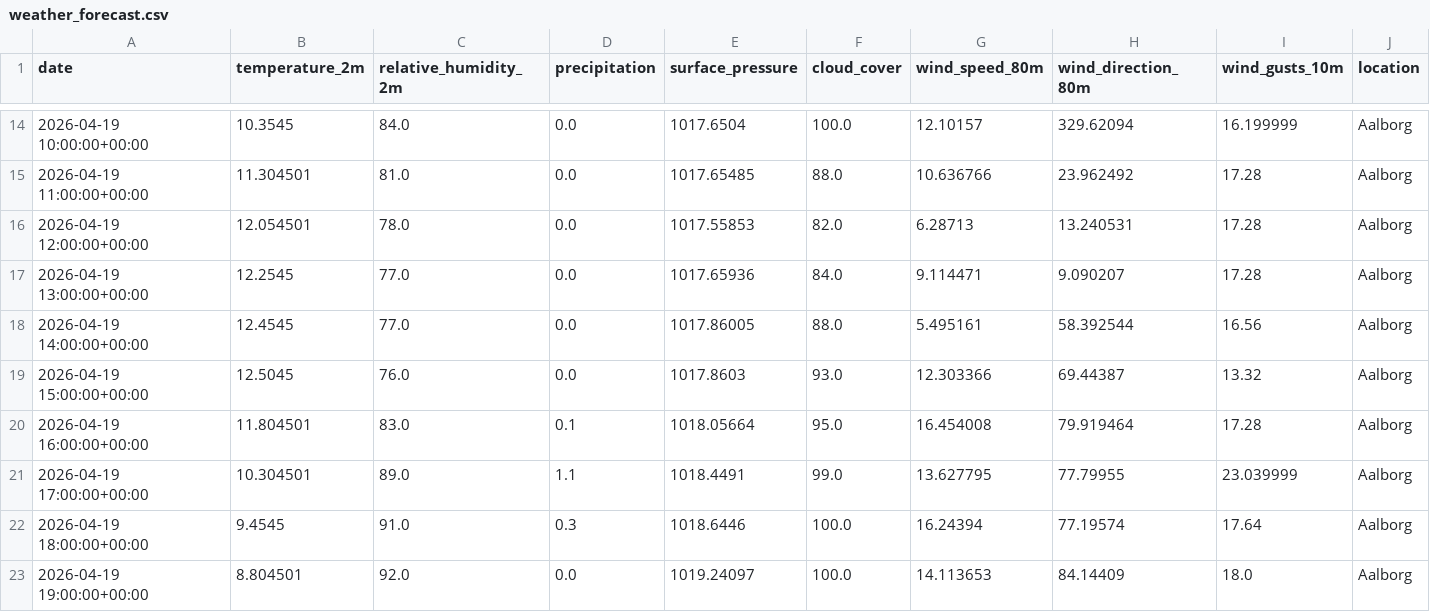
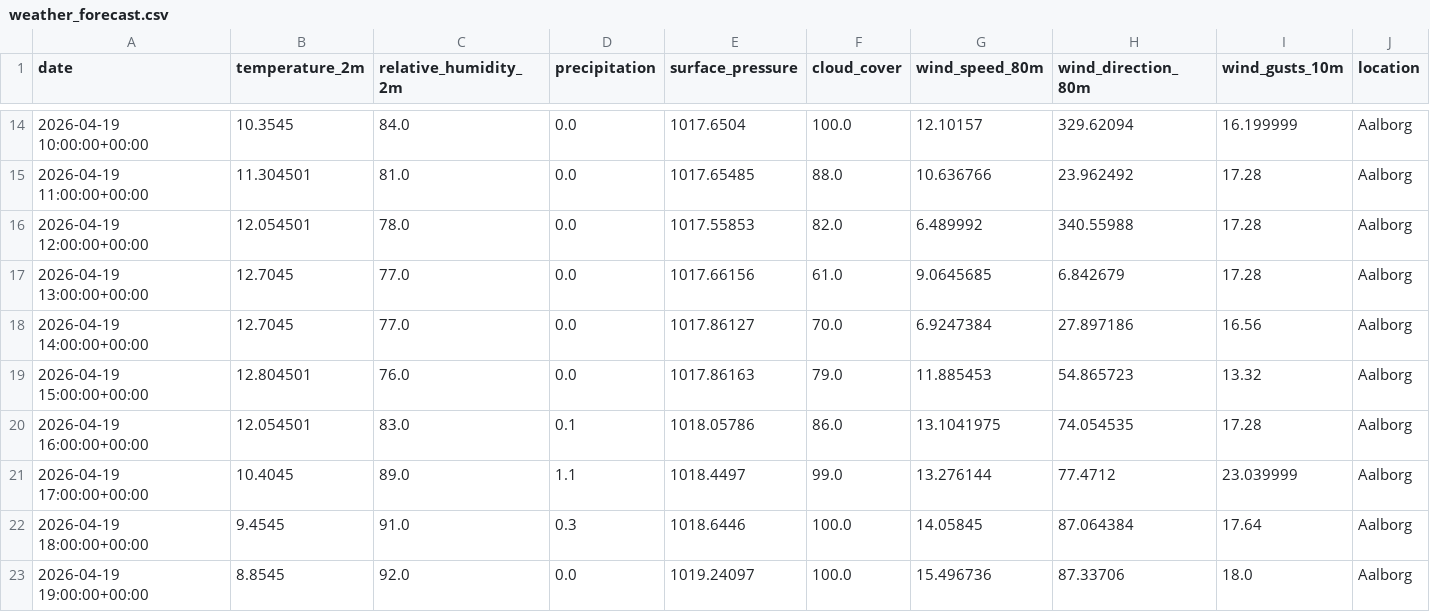
Before and after one commit to albuter99/prueba, a CSV file: artifacts/processed/weather_forecast.csv, drawn as a sheet; only a part is shown, gaps mark what is left out; the diff covers the shown part only.

```diff
--- a/artifacts/processed/weather_forecast.csv
+++ b/artifacts/processed/weather_forecast.csv
@@ -15,9 +15,9 @@ date,temperature_2m,relative_humidity_2m,precipitation,surface_pressure,cloud_co
 2026-04-19 11:00:00+00:00,11.304501,81.0,0.0,1017.65485,88.0,10.636766,23.962492,17.28,Aalborg
-2026-04-19 12:00:00+00:00,12.054501,78.0,0.0,1017.55853,82.0,6.28713,13.240531,17.28,Aalborg
-2026-04-19 13:00:00+00:00,12.2545,77.0,0.0,1017.65936,84.0,9.114471,9.090207,17.28,Aalborg
-2026-04-19 14:00:00+00:00,12.4545,77.0,0.0,1017.86005,88.0,5.495161,58.392544,16.56,Aalborg
-2026-04-19 15:00:00+00:00,12.5045,76.0,0.0,1017.8603,93.0,12.303366,69.44387,13.32,Aalborg
-2026-04-19 16:00:00+00:00,11.804501,83.0,0.1,1018.05664,95.0,16.454008,79.919464,17.28,Aalborg
-2026-04-19 17:00:00+00:00,10.304501,89.0,1.1,1018.4491,99.0,13.627795,77.79955,23.039999,Aalborg
-2026-04-19 18:00:00+00:00,9.4545,91.0,0.3,1018.6446,100.0,16.24394,77.19574,17.64,Aalborg
-2026-04-19 19:00:00+00:00,8.804501,92.0,0.0,1019.24097,100.0,14.113653,84.14409,18.0,Aalborg
+2026-04-19 12:00:00+00:00,12.054501,78.0,0.0,1017.55853,82.0,6.489992,340.55988,17.28,Aalborg
+2026-04-19 13:00:00+00:00,12.7045,77.0,0.0,1017.66156,61.0,9.0645685,6.842679,17.28,Aalborg
+2026-04-19 14:00:00+00:00,12.7045,77.0,0.0,1017.86127,70.0,6.9247384,27.897186,16.56,Aalborg
+2026-04-19 15:00:00+00:00,12.804501,76.0,0.0,1017.86163,79.0,11.885453,54.865723,13.32,Aalborg
+2026-04-19 16:00:00+00:00,12.054501,83.0,0.1,1018.05786,86.0,13.1041975,74.054535,17.28,Aalborg
+2026-04-19 17:00:00+00:00,10.4045,89.0,1.1,1018.4497,99.0,13.276144,77.4712,23.039999,Aalborg
+2026-04-19 18:00:00+00:00,9.4545,91.0,0.3,1018.6446,100.0,14.05845,87.064384,17.64,Aalborg
+2026-04-19 19:00:00+00:00,8.8545,92.0,0.0,1019.24097,100.0,15.496736,87.33706,18.0,Aalborg
```
Also changed, not shown: 158 edited cells elsewhere in this file, artifacts/features/weather_forecast_features.csv, artifacts/predictions/predictions.csv, 4 other files.
